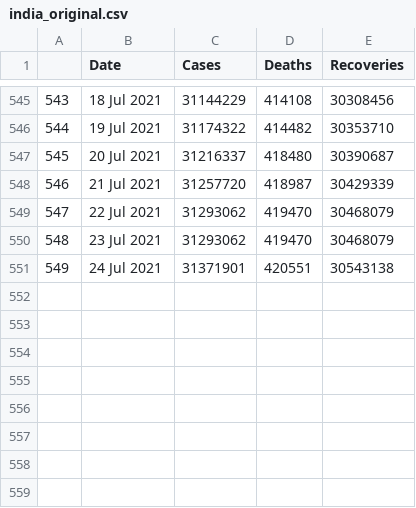
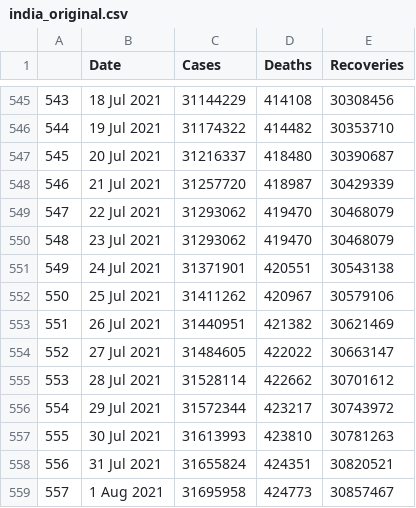
Before and after one commit to abhijitshow07/COVID-19-TRACKER, a CSV file: data/india_original.csv, drawn as a sheet; only a part is shown, gaps mark what is left out.

```diff
--- a/data/india_original.csv
+++ b/data/india_original.csv
@@ -551 +551,9 @@
 549,24 Jul 2021,31371901,420551,30543138
+550,25 Jul 2021,31411262,420967,30579106
+551,26 Jul 2021,31440951,421382,30621469
+552,27 Jul 2021,31484605,422022,30663147
+553,28 Jul 2021,31528114,422662,30701612
+554,29 Jul 2021,31572344,423217,30743972
+555,30 Jul 2021,31613993,423810,30781263
+556,31 Jul 2021,31655824,424351,30820521
+557,1 Aug 2021,31695958,424773,30857467
```
Also changed, not shown: data/india_cumulative_cases.csv, data/india_fitted.csv, 37 other files.
